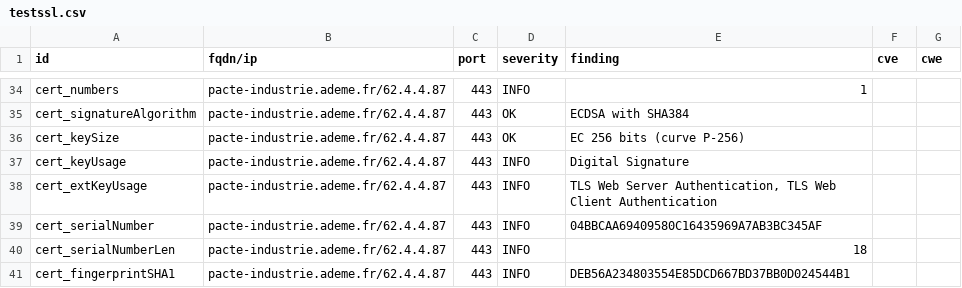
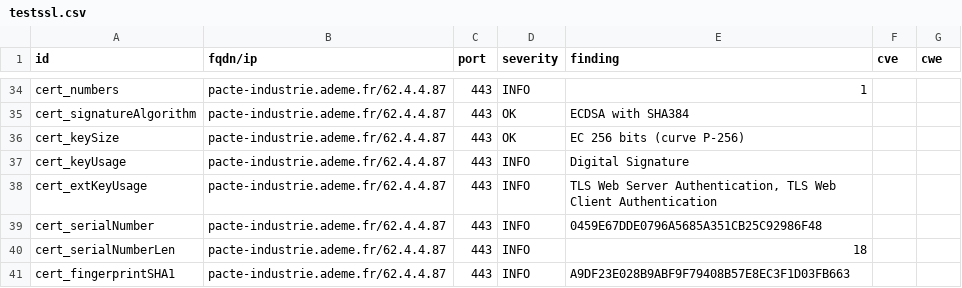
Before and after one commit to GKO-org/dashlordPrd11, a CSV file: results/aHR0cHM6Ly9wYWN0ZS1pbmR1c3RyaWUuYWRlbWUuZnI=/testssl.csv, drawn as a sheet; only a part is shown, gaps mark what is left out; the diff covers the shown part only.

```diff
--- a/results/aHR0cHM6Ly9wYWN0ZS1pbmR1c3RyaWUuYWRlbWUuZnI=/testssl.csv
+++ b/results/aHR0cHM6Ly9wYWN0ZS1pbmR1c3RyaWUuYWRlbWUuZnI=/testssl.csv
@@ -38,4 +38,4 @@
 "cert_extKeyUsage","pacte-industrie.ademe.fr/62.4.4.87","443","INFO","TLS Web Server Authentication, TLS Web Client Authentication","",""
-"cert_serialNumber","pacte-industrie.ademe.fr/62.4.4.87","443","INFO","04BBCAA69409580C16435969A7AB3BC345AF","",""
+"cert_serialNumber","pacte-industrie.ademe.fr/62.4.4.87","443","INFO","0459E67DDE0796A5685A351CB25C92986F48","",""
 "cert_serialNumberLen","pacte-industrie.ademe.fr/62.4.4.87","443","INFO","18","",""
-"cert_fingerprintSHA1","pacte-industrie.ademe.fr/62.4.4.87","443","INFO","DEB56A234803554E85DCD667BD37BB0D024544B1","",""
+"cert_fingerprintSHA1","pacte-industrie.ademe.fr/62.4.4.87","443","INFO","A9DF23E028B9ABF9F79408B57E8EC3F1D03FB663","",""
```
Also changed, not shown: 6 edited cells elsewhere in this file, 9 other files.
